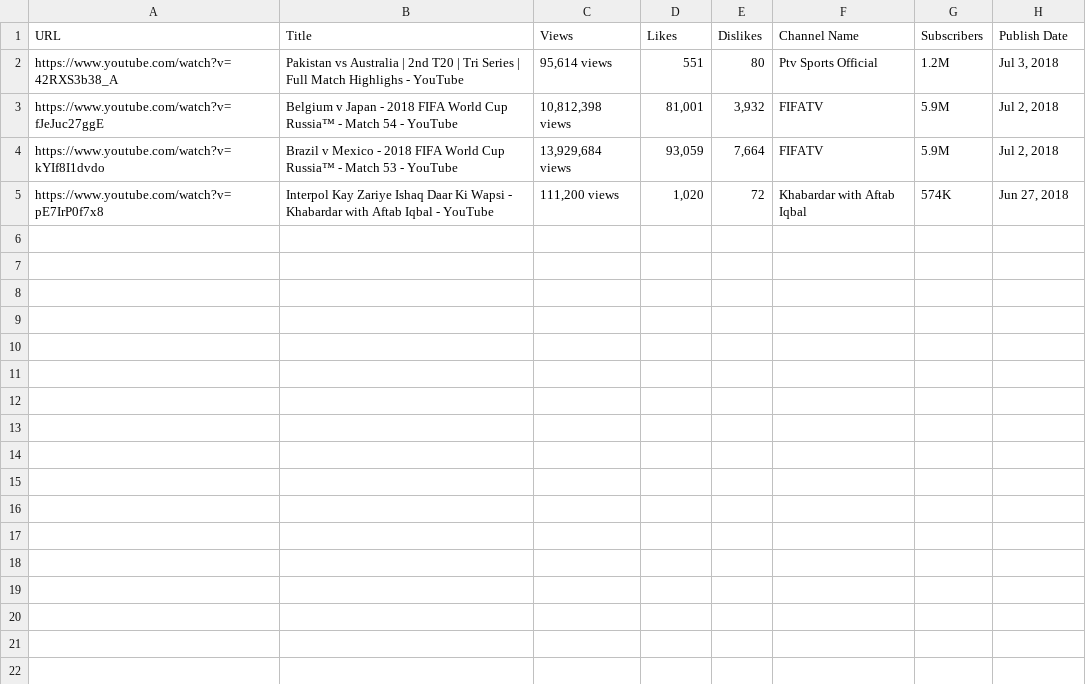
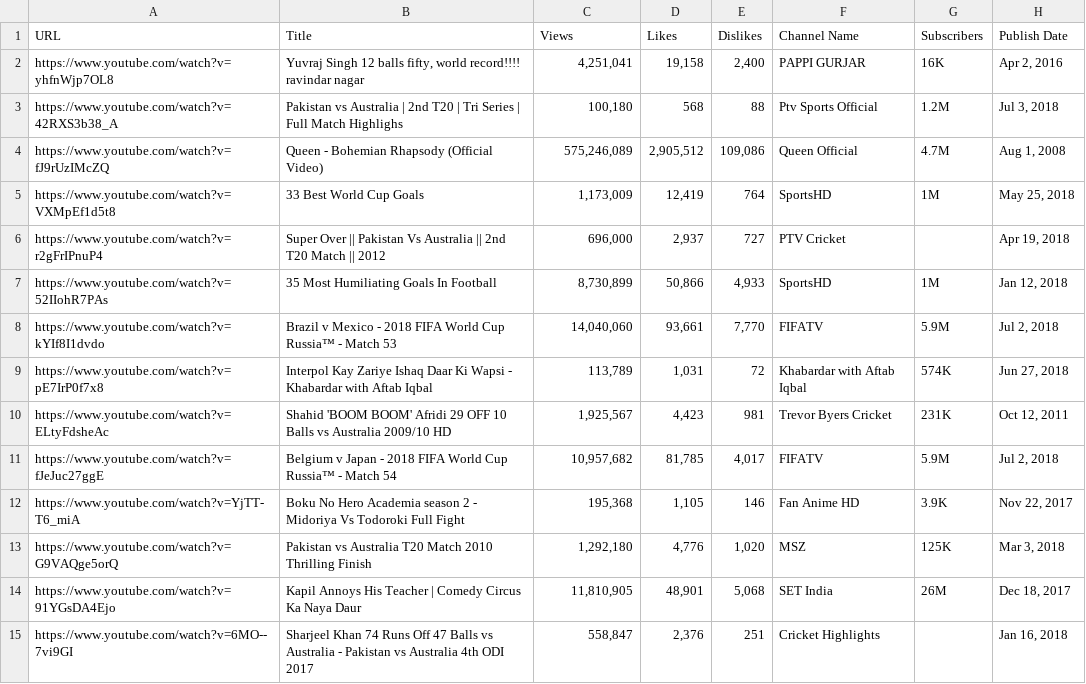
Before and after one commit to DawoudSheraz/YouTube-Scraper, a CSV file: data.csv, drawn as a sheet.

```diff
--- a/data.csv
+++ b/data.csv
@@ -1,5 +1,15 @@
 URL,Title,Views,Likes,Dislikes,Channel Name,Subscribers,Publish Date
-https://www.youtube.com/watch?v=42RXS3b38_A,Pakistan vs Australia | 2nd T20 | Tri Series | Full Match Highlighs - YouTube,"95,614 views",551,80,Ptv Sports Official,1.2M,"Jul 3, 2018"
-https://www.youtube.com/watch?v=fJeJuc27ggE,Belgium v Japan - 2018 FIFA World Cup Russia™ - Match 54 - YouTube,"10,812,398 views","81,001","3,932",FIFATV,5.9M,"Jul 2, 2018"
-https://www.youtube.com/watch?v=kYIf8I1dvdo,Brazil v Mexico - 2018 FIFA World Cup Russia™ - Match 53 - YouTube,"13,929,684 views","93,059","7,664",FIFATV,5.9M,"Jul 2, 2018"
-https://www.youtube.com/watch?v=pE7IrP0f7x8,Interpol Kay Zariye Ishaq Daar Ki Wapsi - Khabardar with Aftab Iqbal - YouTube,"111,200 views","1,020",72,Khabardar with Aftab Iqbal,574K,"Jun 27, 2018"
+https://www.youtube.com/watch?v=yhfnWjp7OL8,"Yuvraj Singh 12 balls fifty, world record!!!!   ravindar nagar","4,251,041","19,158","2,400",PAPPI GURJAR,16K,"Apr 2, 2016"
+https://www.youtube.com/watch?v=42RXS3b38_A,Pakistan vs Australia | 2nd T20 | Tri Series | Full Match Highlighs,"100,180",568,88,Ptv Sports Official,1.2M,"Jul 3, 2018"
+https://www.youtube.com/watch?v=fJ9rUzIMcZQ,Queen - Bohemian Rhapsody (Official Video),"575,246,089","2,905,512","109,086",Queen Official,4.7M,"Aug 1, 2008"
+https://www.youtube.com/watch?v=VXMpEf1d5t8,33 Best World Cup Goals,"1,173,009","12,419",764,SportsHD,1M,"May 25, 2018"
+https://www.youtube.com/watch?v=r2gFrIPnuP4,Super Over || Pakistan Vs Australia || 2nd T20 Match || 2012,"696,000","2,937",727,PTV Cricket,,"Apr 19, 2018"
+https://www.youtube.com/watch?v=52IIohR7PAs,35 Most Humiliating Goals In Football,"8,730,899","50,866","4,933",SportsHD,1M,"Jan 12, 2018"
+https://www.youtube.com/watch?v=kYIf8I1dvdo,Brazil v Mexico - 2018 FIFA World Cup Russia™ - Match 53,"14,040,060","93,661","7,770",FIFATV,5.9M,"Jul 2, 2018"
+https://www.youtube.com/watch?v=pE7IrP0f7x8,Interpol Kay Zariye Ishaq Daar Ki Wapsi - Khabardar with Aftab Iqbal,"113,789","1,031",72,Khabardar with Aftab Iqbal,574K,"Jun 27, 2018"
+https://www.youtube.com/watch?v=ELtyFdsheAc,Shahid 'BOOM BOOM' Afridi 29 OFF 10 Balls vs Australia 2009/10 HD,"1,925,567","4,423",981,Trevor Byers Cricket,231K,"Oct 12, 2011"
+https://www.youtube.com/watch?v=fJeJuc27ggE,Belgium v Japan - 2018 FIFA World Cup Russia™ - Match 54,"10,957,682","81,785","4,017",FIFATV,5.9M,"Jul 2, 2018"
+https://www.youtube.com/watch?v=YjTT-T6_miA,Boku No Hero Academia season 2 - Midoriya Vs Todoroki Full Fight,"195,368","1,105",146,Fan Anime HD,3.9K,"Nov 22, 2017"
+https://www.youtube.com/watch?v=G9VAQge5orQ,Pakistan vs Australia T20 Match 2010 Thrilling Finish,"1,292,180","4,776","1,020",MSZ,125K,"Mar 3, 2018"
+https://www.youtube.com/watch?v=91YGsDA4Ejo,Kapil Annoys His Teacher | Comedy Circus Ka Naya Daur,"11,810,905","48,901","5,068",SET India,26M,"Dec 18, 2017"
+https://www.youtube.com/watch?v=6MO--7vi9GI,Sharjeel Khan 74 Runs Off 47 Balls vs Australia - Pakistan vs Australia 4th ODI 2017,"558,847","2,376",251,Cricket Highlights,,"Jan 16, 2018"
```
Also changed, not shown: 5 other files.
